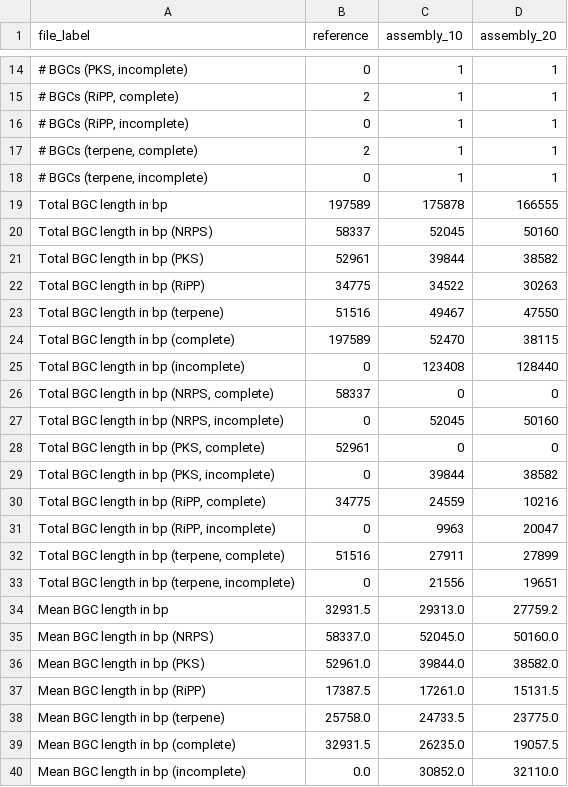
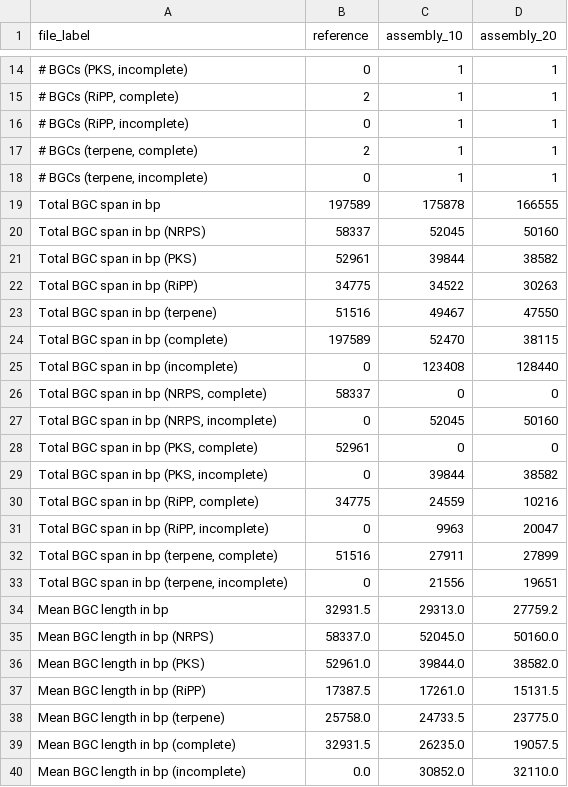
Before and after one commit to gurevichlab/bgc-quast, a TSV file: example_outputs/compare-to-reference/report.tsv, drawn as a sheet; only a part is shown, gaps mark what is left out; the diff names each change by its address in the sheet, - before the commit and + after, or states it on an @@ line.

```diff
--- a/example_outputs/compare-to-reference/report.tsv
+++ b/example_outputs/compare-to-reference/report.tsv
-A19 (file_label): Total BGC length in bp
+A19 (file_label): Total BGC span in bp
-A20 (file_label): Total BGC length in bp (NRPS)
+A20 (file_label): Total BGC span in bp (NRPS)
-A21 (file_label): Total BGC length in bp (PKS)
+A21 (file_label): Total BGC span in bp (PKS)
-A22 (file_label): Total BGC length in bp (RiPP)
+A22 (file_label): Total BGC span in bp (RiPP)
-A23 (file_label): Total BGC length in bp (terpene)
+A23 (file_label): Total BGC span in bp (terpene)
-A24 (file_label): Total BGC length in bp (complete)
+A24 (file_label): Total BGC span in bp (complete)
-A25 (file_label): Total BGC length in bp (incomplete)
+A25 (file_label): Total BGC span in bp (incomplete)
-A26 (file_label): Total BGC length in bp (NRPS, complete)
+A26 (file_label): Total BGC span in bp (NRPS, complete)
-A27 (file_label): Total BGC length in bp (NRPS, incomplete)
+A27 (file_label): Total BGC span in bp (NRPS, incomplete)
-A28 (file_label): Total BGC length in bp (PKS, complete)
+A28 (file_label): Total BGC span in bp (PKS, complete)
-A29 (file_label): Total BGC length in bp (PKS, incomplete)
+A29 (file_label): Total BGC span in bp (PKS, incomplete)
-A30 (file_label): Total BGC length in bp (RiPP, complete)
+A30 (file_label): Total BGC span in bp (RiPP, complete)
-A31 (file_label): Total BGC length in bp (RiPP, incomplete)
+A31 (file_label): Total BGC span in bp (RiPP, incomplete)
-A32 (file_label): Total BGC length in bp (terpene, complete)
+A32 (file_label): Total BGC span in bp (terpene, complete)
-A33 (file_label): Total BGC length in bp (terpene, incomplete)
+A33 (file_label): Total BGC span in bp (terpene, incomplete)
```
Also changed, not shown: example_outputs/compare-samples/report.tsv, example_outputs/compare-tools/report.tsv, 10 other files.
